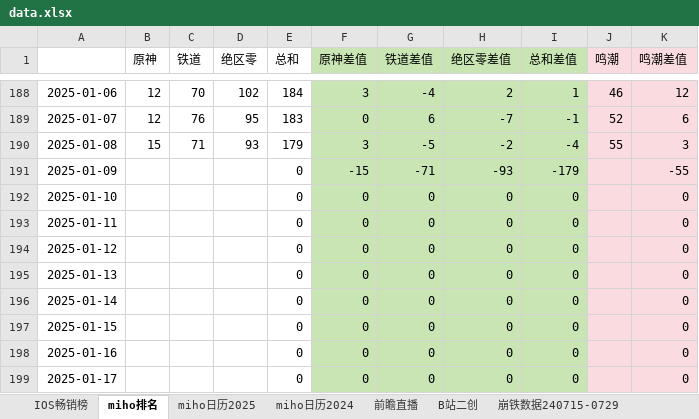
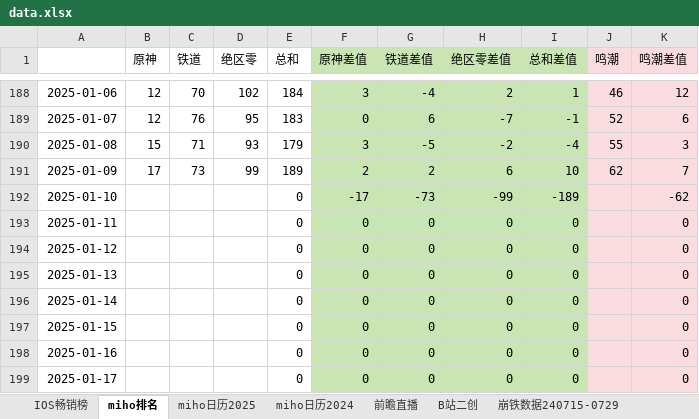
Before and after one commit to zq56745674/HSR_DATA_SERVER, an Excel workbook: doc/data.xlsx, sheet miho排名, drawn as a sheet; only a part is shown, gaps mark what is left out; values as stored, in another font and other column widths than the file's, no borders; charts and pictures not drawn; 1 other sheet too large or unreadable and not compared; the diff names each change by its address in the sheet, - before the commit and + after, or states it on an @@ line.

```diff
--- a/doc/data.xlsx (sheet miho排名)
+++ b/doc/data.xlsx (sheet miho排名)
-B191 (原神): (empty)
+B191 (原神): 17
-C191 (铁道): (empty)
+C191 (铁道): 73
-D191 (绝区零): (empty)
+D191 (绝区零): 99
-E191 (总和): 0
+E191 (总和): 189
-F191 (原神差值): -15
+F191 (原神差值): 2
-G191 (铁道差值): -71
+G191 (铁道差值): 2
-H191 (绝区零差值): -93
+H191 (绝区零差值): 6
-I191 (总和差值): -179
+I191 (总和差值): 10
-J191 (鸣潮): (empty)
+J191 (鸣潮): 62
-K191 (鸣潮差值): -55
+K191 (鸣潮差值): 7
-F192 (原神差值): 0
+F192 (原神差值): -17
-G192 (铁道差值): 0
+G192 (铁道差值): -73
-H192 (绝区零差值): 0
+H192 (绝区零差值): -99
-I192 (总和差值): 0
+I192 (总和差值): -189
-K192 (鸣潮差值): 0
+K192 (鸣潮差值): -62
```
Also changed, not shown: charts or pictures, doc/手游大事件日历.xlsx.
